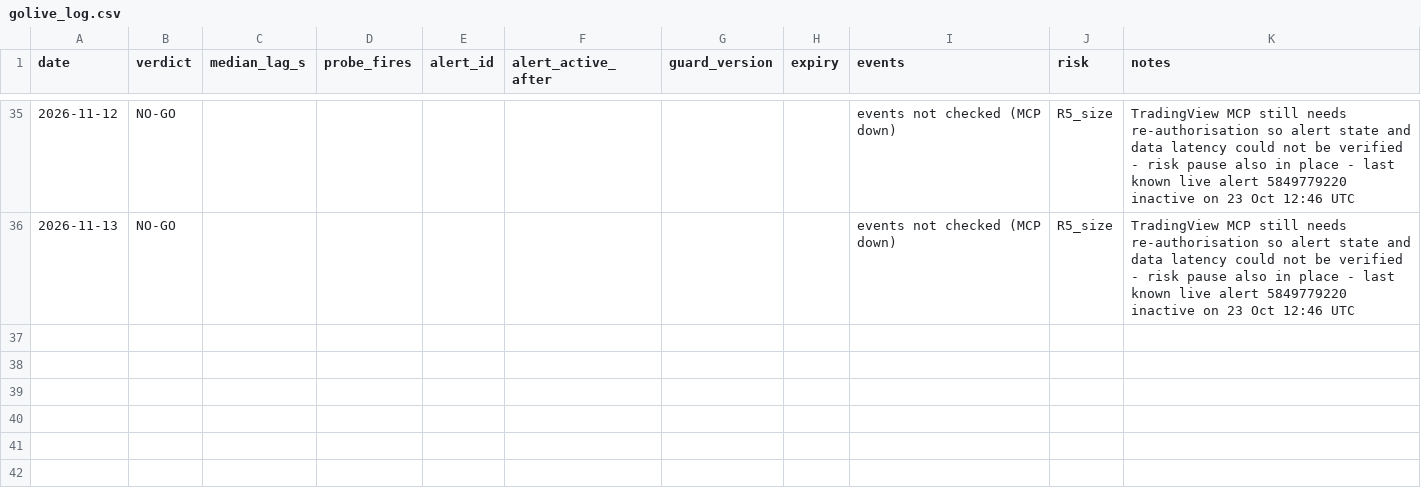
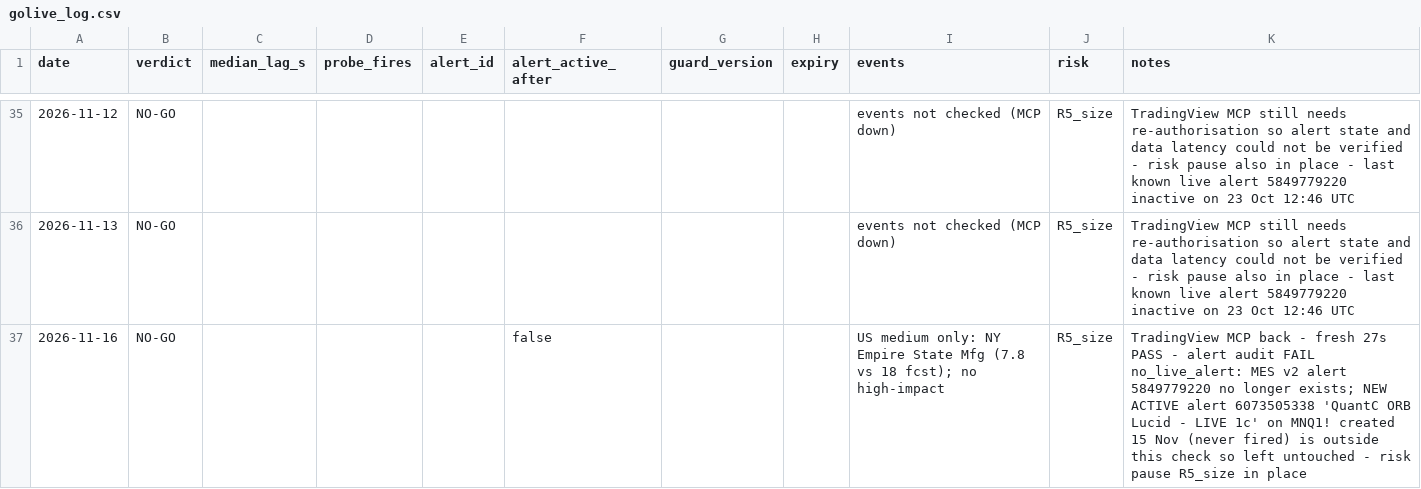
Before and after one commit to tosodo/QuantC, a CSV file: research/orb_breakout/ops/golive_log.csv, drawn as a sheet; only a part is shown, gaps mark what is left out.

```diff
--- a/research/orb_breakout/ops/golive_log.csv
+++ b/research/orb_breakout/ops/golive_log.csv
@@ -36 +36,2 @@ date,verdict,median_lag_s,probe_fires,alert_id,alert_active_after,guard_version,
 2026-11-13,NO-GO,,,,,,,"events not checked (MCP down)",R5_size,TradingView MCP still needs re-authorisation so alert state and data latency could not be verified - risk pause also in place - last known live alert 5849779220 inactive on 23 Oct 12:46 UTC
+2026-11-16,NO-GO,,,,false,,,"US medium only: NY Empire State Mfg (7.8 vs 18 fcst); no high-impact",R5_size,"TradingView MCP back - fresh 27s PASS - alert audit FAIL no_live_alert: MES v2 alert 5849779220 no longer exists; NEW ACTIVE alert 6073505338 'QuantC ORB Lucid - LIVE 1c' on MNQ1! created 15 Nov (never fired) is outside this check so left untouched - risk pause R5_size in place"
```
